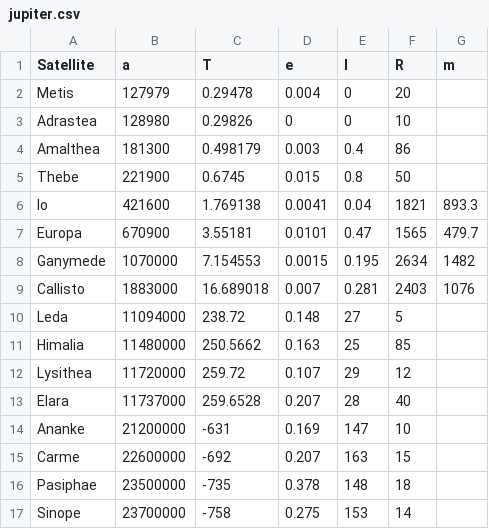
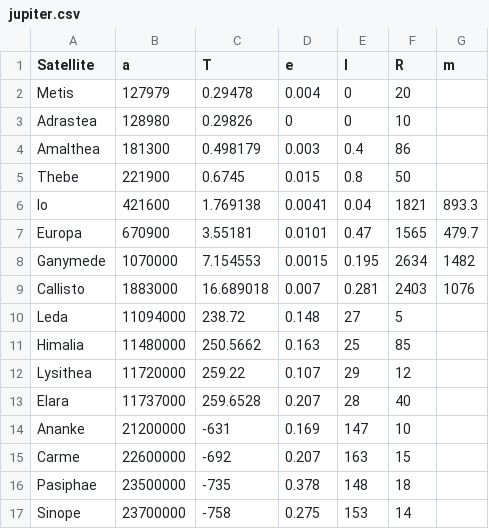
Before and after one commit to weka511/astro, a CSV file: data/jupiter.csv, drawn as a sheet.

```diff
--- a/data/jupiter.csv
+++ b/data/jupiter.csv
@@ -11,3 +11,3 @@ Leda,11094000,238.72,0.148,27,5,
 Himalia,11480000,250.5662,0.163,25,85,
-Lysithea,11720000,259.72,0.107,29,12,
+Lysithea,11720000,259.22,0.107,29,12,
 Elara,11737000,259.6528,0.207,28,40,
```
Also changed, not shown: data/saturn.csv, data/uranus.csv.
